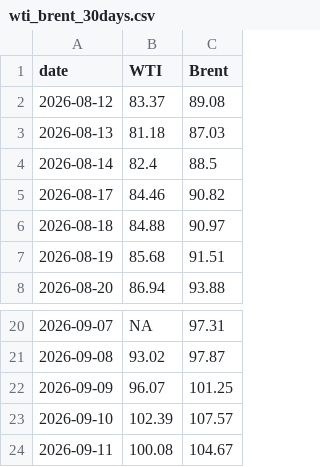
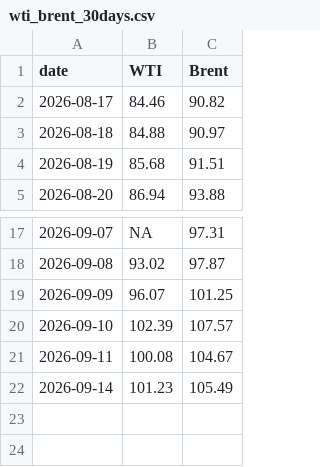
Before and after one commit to cbs-news-data/oil-prices, a CSV file: data/wti_brent_30days.csv, drawn as a sheet; only a part is shown, gaps mark what is left out.

```diff
--- a/data/wti_brent_30days.csv
+++ b/data/wti_brent_30days.csv
@@ -1,5 +1,2 @@
 "date","WTI","Brent"
-2026-08-12,83.37,89.08
-2026-08-13,81.18,87.03
-2026-08-14,82.4,88.5
 2026-08-17,84.46,90.82
@@ -24 +21,2 @@
 2026-09-11,100.08,104.67
+2026-09-14,101.23,105.49
```
Also changed, not shown: data/wti_brent_1year.csv, data/wti_brent_5years.csv.
